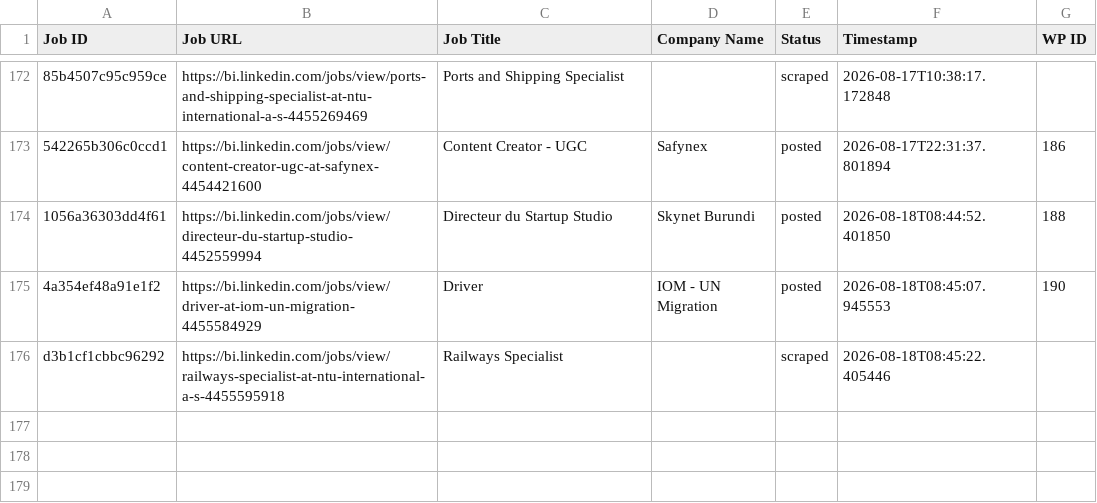
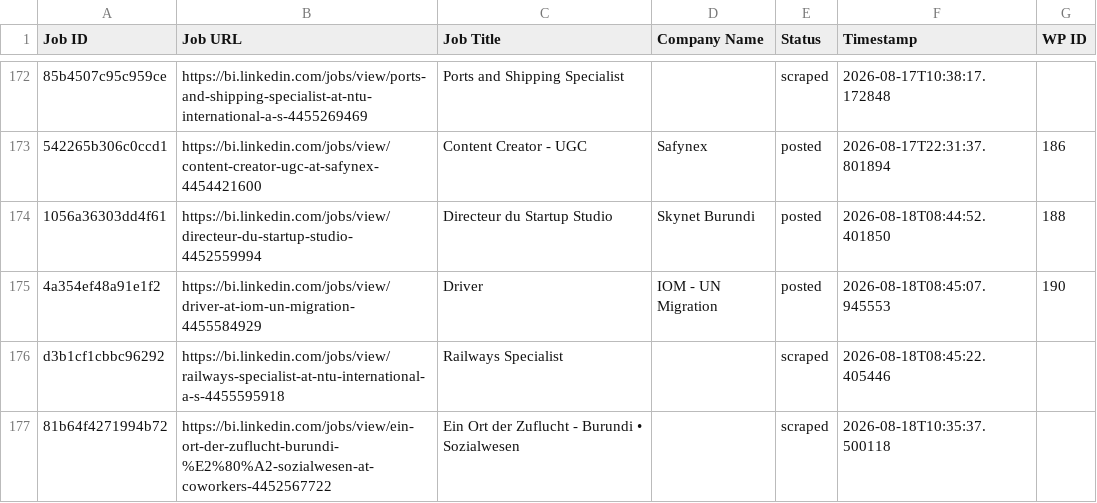
Before and after one commit to innovationinc2000/bi, a CSV file: processed_jobs.csv, drawn as a sheet; only a part is shown, gaps mark what is left out; the diff names each change by its address in the sheet, - before the commit and + after, or states it on an @@ line.

```diff
--- a/processed_jobs.csv
+++ b/processed_jobs.csv
+row 177: 81b64f4271994b72 | https://bi.linkedin.com/jobs/view/ein-ort-der-zuflucht-burundi-%E2%80%A2-sozialwesen-at-coworkers-4452567722 | Ein Ort der Zuflucht - Burundi • Sozialwesen |  | scraped | 2026-08-18T10:35:37.500118
```
